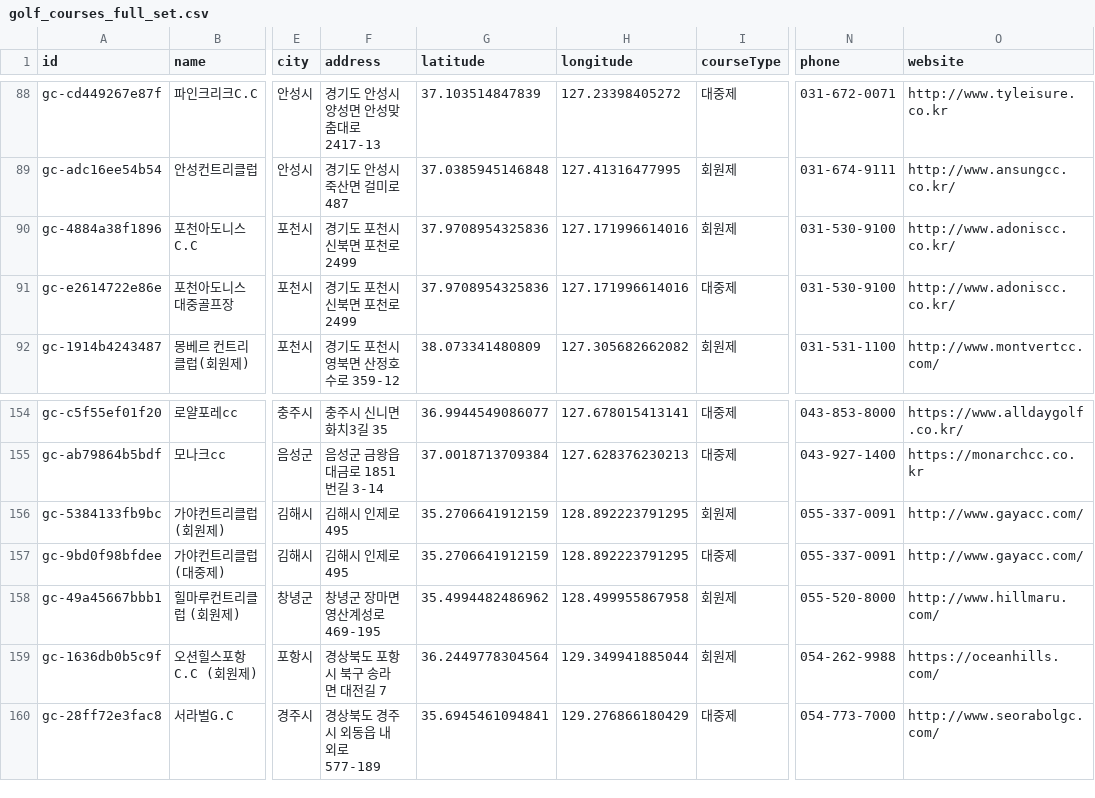
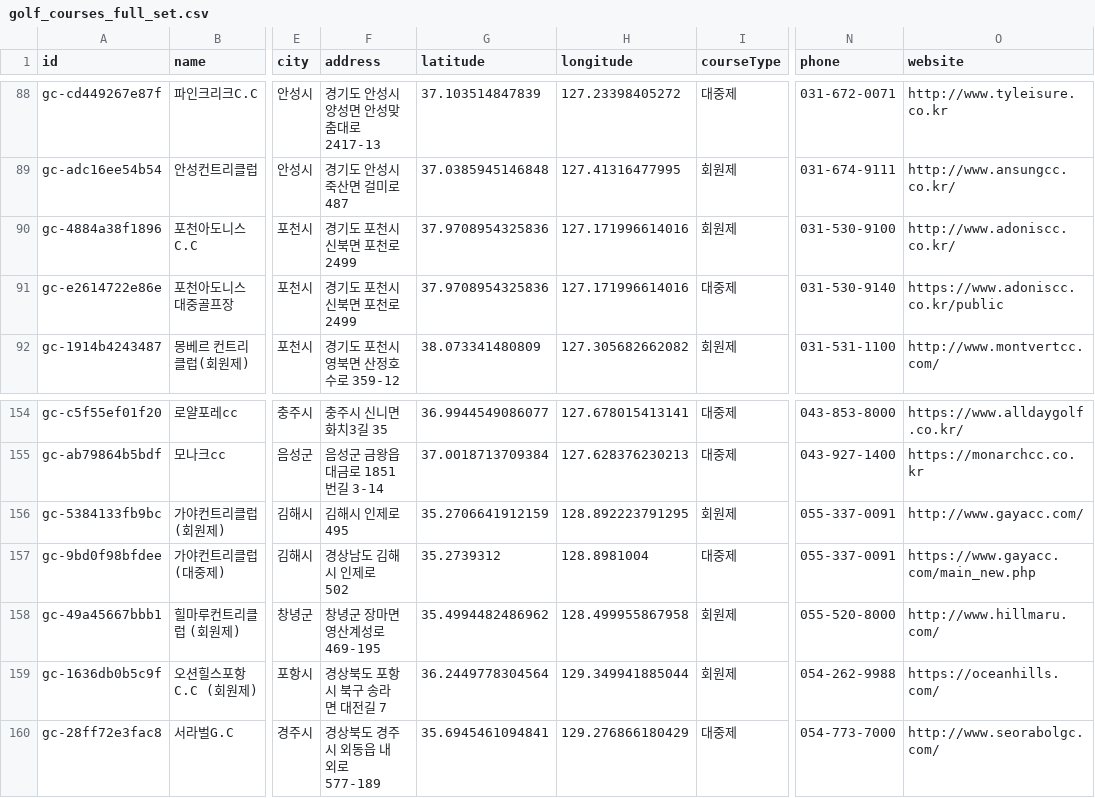
Before and after one commit to SunJe/golf-course-finder, a CSV file: data/enrichment/golf_courses_full_set.csv, drawn as a sheet; only a part is shown, gaps mark what is left out; the diff names each change by its address in the sheet, - before the commit and + after, or states it on an @@ line.

```diff
--- a/data/enrichment/golf_courses_full_set.csv
+++ b/data/enrichment/golf_courses_full_set.csv
-N91 (phone): 031-530-9100
+N91 (phone): 031-530-9140
-O91 (website): http://www.adoniscc.co.kr/
+O91 (website): https://www.adoniscc.co.kr/public
-F157 (address): 김해시 인제로 495
+F157 (address): 경상남도 김해시 인제로 502
-G157 (latitude): 35.2706641912159
+G157 (latitude): 35.2739312
-H157 (longitude): 128.892223791295
+H157 (longitude): 128.8981004
-O157 (website): http://www.gayacc.com/
+O157 (website): https://www.gayacc.com/main_new.php
```
Also changed, not shown: data/enrichment/course_enrichment_edit.csv, data/enrichment/course_links.csv, 8 other files.
